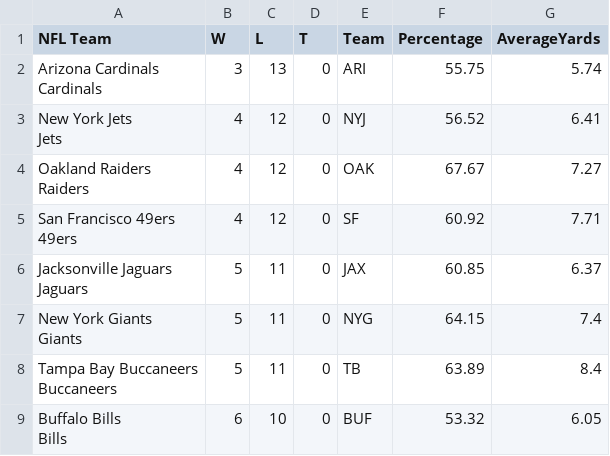
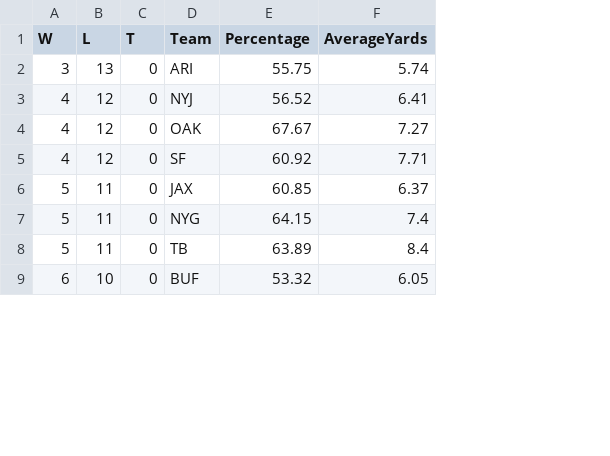
Before and after one commit to stat231-f20/Blog-ESPN, a CSV file: Teamstats.csv, drawn as a sheet; only a part is shown; ↵ is a line break in a cell; the diff names each change by its address in the sheet, - before the commit and + after, or states it on an @@ line.

```diff
--- a/Teamstats.csv
+++ b/Teamstats.csv
-column A (NFL Team), rows 2-9: Arizona Cardinals ↵ Cardinals | New York Jets ↵ Jets | Oakland Raiders ↵ Raiders | San Francisco 49ers ↵ 49ers | Jacksonville Jaguars ↵ Jaguars | New York Giants ↵ Giants | Tampa Bay Buccaneers ↵ Buccaneers | Buffalo Bills ↵ Bills
```
Also changed, not shown: CompletionPercentage.csv, 1 other file.
